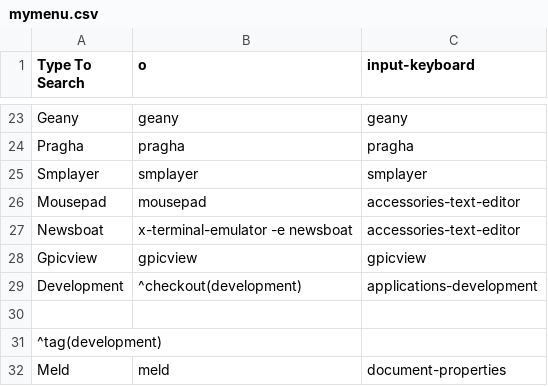
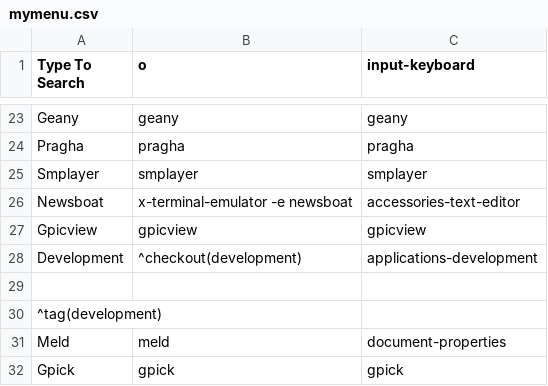
Before and after one commit to sleekmason/Lilidog-Bookworm, a CSV file: config/includes.chroot_after_packages/etc/skel/.config/jgmenu/mymenu.csv, drawn as a sheet; only a part is shown, gaps mark what is left out; the shorter side is filled out with more unchanged rows; the diff names each change by its address in the sheet, - before the commit and + after, or states it on an @@ line.

Commit message:
Mousepad removal from programs and menu.

```diff
--- a/config/includes.chroot_after_packages/etc/skel/.config/jgmenu/mymenu.csv
+++ b/config/includes.chroot_after_packages/etc/skel/.config/jgmenu/mymenu.csv
-row 26: Mousepad | mousepad | accessories-text-editor
```
Also changed, not shown: 1 other file.
